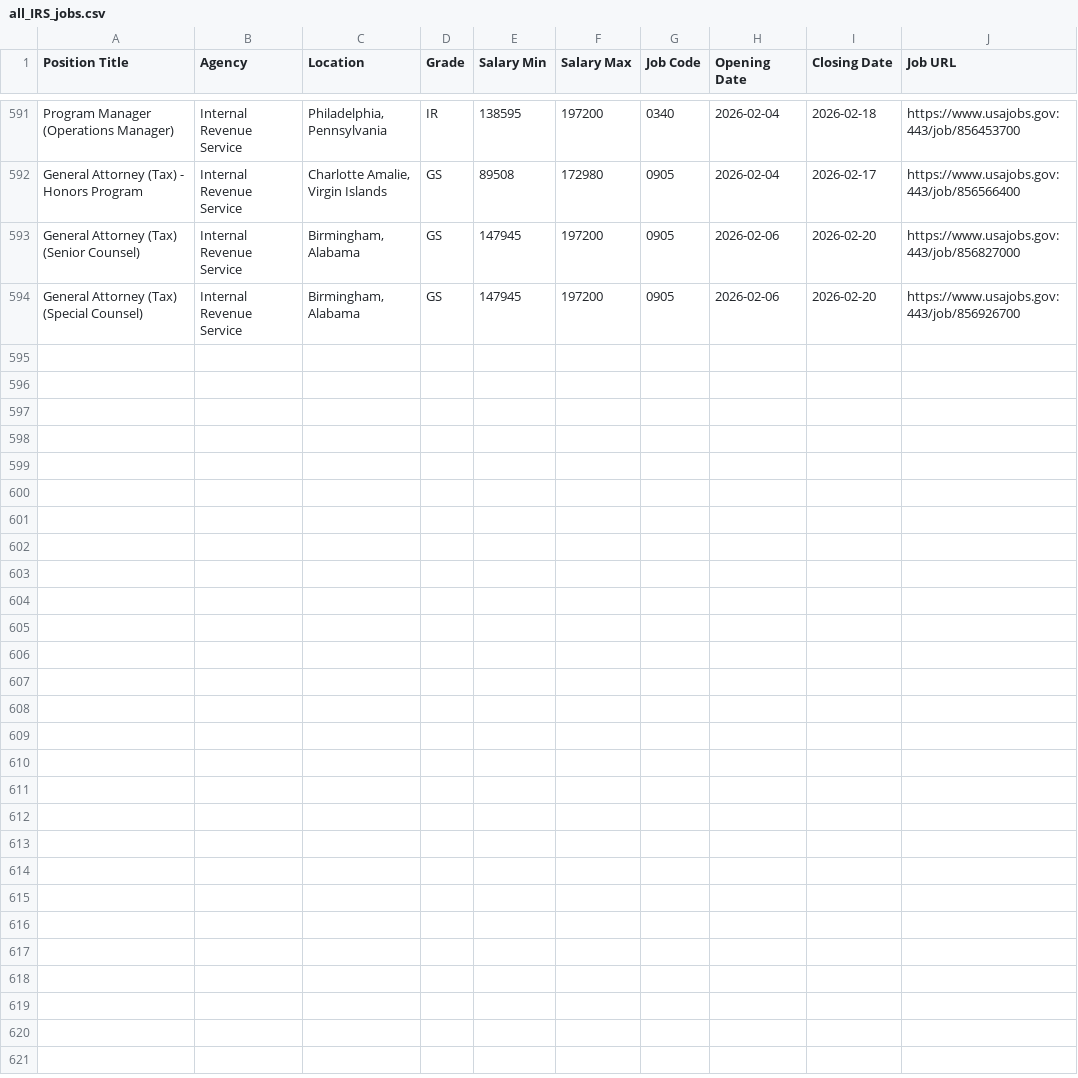
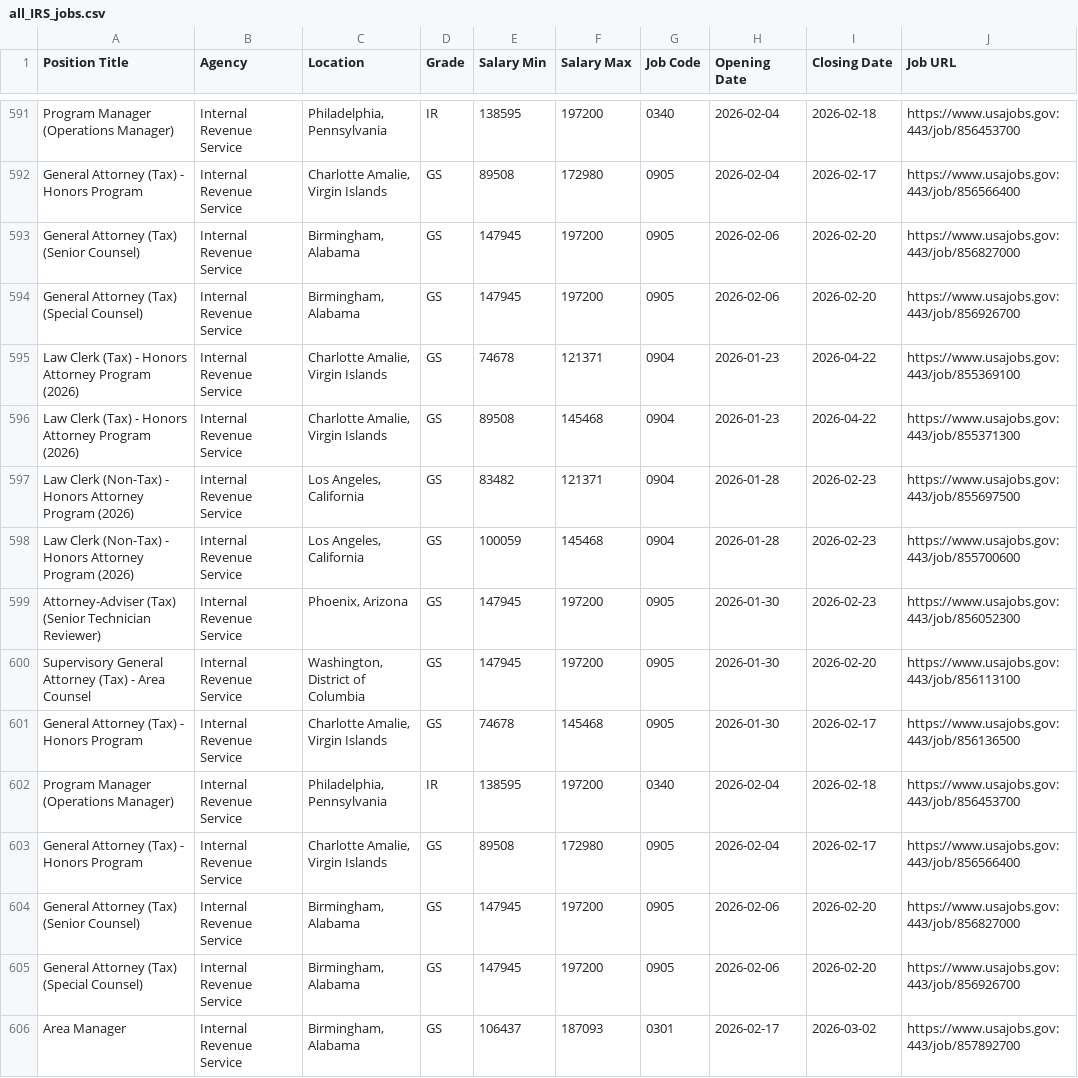
Before and after one commit to fartbagxp/fedjobs, a CSV file: data/raw/all_IRS_jobs.csv, drawn as a sheet; only a part is shown, gaps mark what is left out.

```diff
--- a/data/raw/all_IRS_jobs.csv
+++ b/data/raw/all_IRS_jobs.csv
@@ -594 +594,13 @@ General Attorney (Tax) (Senior Counsel),Internal Revenue Service,"Birmingham, Al
 General Attorney (Tax) (Special Counsel),Internal Revenue Service,"Birmingham, Alabama",GS,147945,197200,0905,2026-02-06,2026-02-20,https://www.usajobs.gov:443/job/856926700
+Law Clerk (Tax) - Honors Attorney Program (2026),Internal Revenue Service,"Charlotte Amalie, Virgin Islands",GS,74678,121371,0904,2026-01-23,2026-04-22,https://www.usajobs.gov:443/job/855369100
+Law Clerk (Tax) - Honors Attorney Program (2026),Internal Revenue Service,"Charlotte Amalie, Virgin Islands",GS,89508,145468,0904,2026-01-23,2026-04-22,https://www.usajobs.gov:443/job/855371300
+Law Clerk (Non-Tax) - Honors Attorney Program (2026),Internal Revenue Service,"Los Angeles, California",GS,83482,121371,0904,2026-01-28,2026-02-23,https://www.usajobs.gov:443/job/855697500
+Law Clerk (Non-Tax) - Honors Attorney Program (2026),Internal Revenue Service,"Los Angeles, California",GS,100059,145468,0904,2026-01-28,2026-02-23,https://www.usajobs.gov:443/job/855700600
+Attorney-Adviser (Tax) (Senior Technician Reviewer),Internal Revenue Service,"Phoenix, Arizona",GS,147945,197200,0905,2026-01-30,2026-02-23,https://www.usajobs.gov:443/job/856052300
+Supervisory General Attorney (Tax) - Area Counsel,Internal Revenue Service,"Washington, District of Columbia",GS,147945,197200,0905,2026-01-30,2026-02-20,https://www.usajobs.gov:443/job/856113100
+General Attorney (Tax) - Honors Program,Internal Revenue Service,"Charlotte Amalie, Virgin Islands",GS,74678,145468,0905,2026-01-30,2026-02-17,https://www.usajobs.gov:443/job/856136500
+Program Manager (Operations Manager),Internal Revenue Service,"Philadelphia, Pennsylvania",IR,138595,197200,0340,2026-02-04,2026-02-18,https://www.usajobs.gov:443/job/856453700
+General Attorney (Tax) - Honors Program,Internal Revenue Service,"Charlotte Amalie, Virgin Islands",GS,89508,172980,0905,2026-02-04,2026-02-17,https://www.usajobs.gov:443/job/856566400
+General Attorney (Tax) (Senior Counsel),Internal Revenue Service,"Birmingham, Alabama",GS,147945,197200,0905,2026-02-06,2026-02-20,https://www.usajobs.gov:443/job/856827000
+General Attorney (Tax) (Special Counsel),Internal Revenue Service,"Birmingham, Alabama",GS,147945,197200,0905,2026-02-06,2026-02-20,https://www.usajobs.gov:443/job/856926700
+Area Manager,Internal Revenue Service,"Birmingham, Alabama",GS,106437,187093,0301,2026-02-17,2026-03-02,https://www.usajobs.gov:443/job/857892700
```
Also changed, not shown: data/raw/all_0854_jobs.csv, data/raw/all_1560_jobs.csv, 3 other files.
